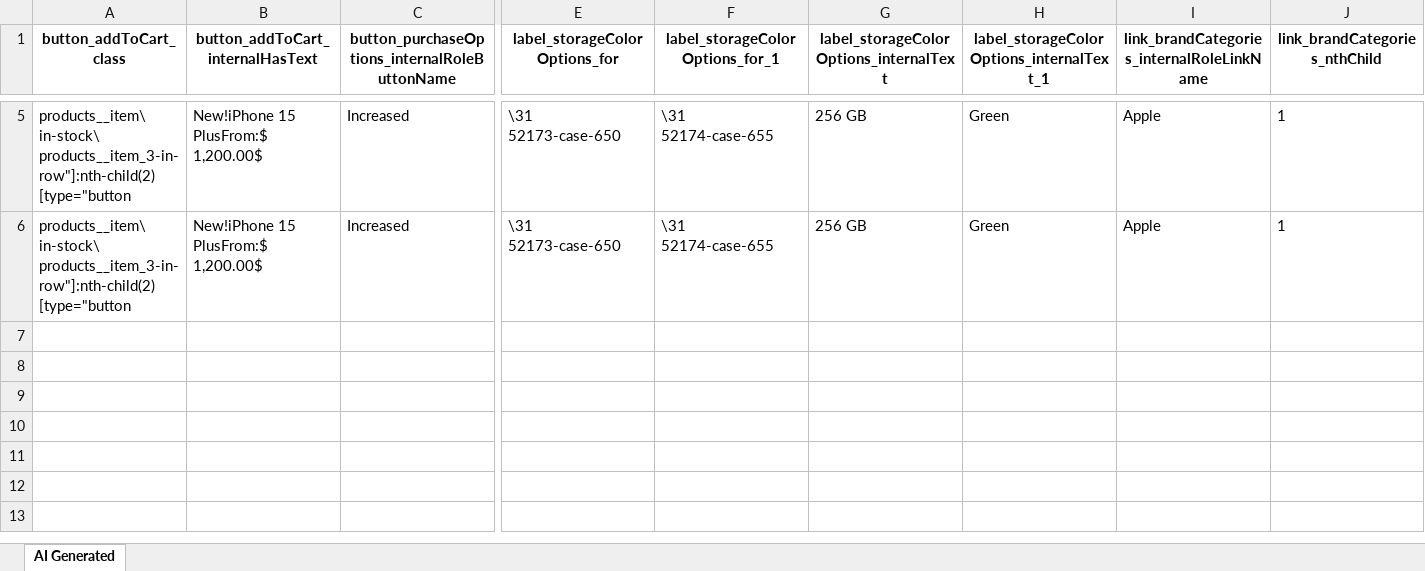
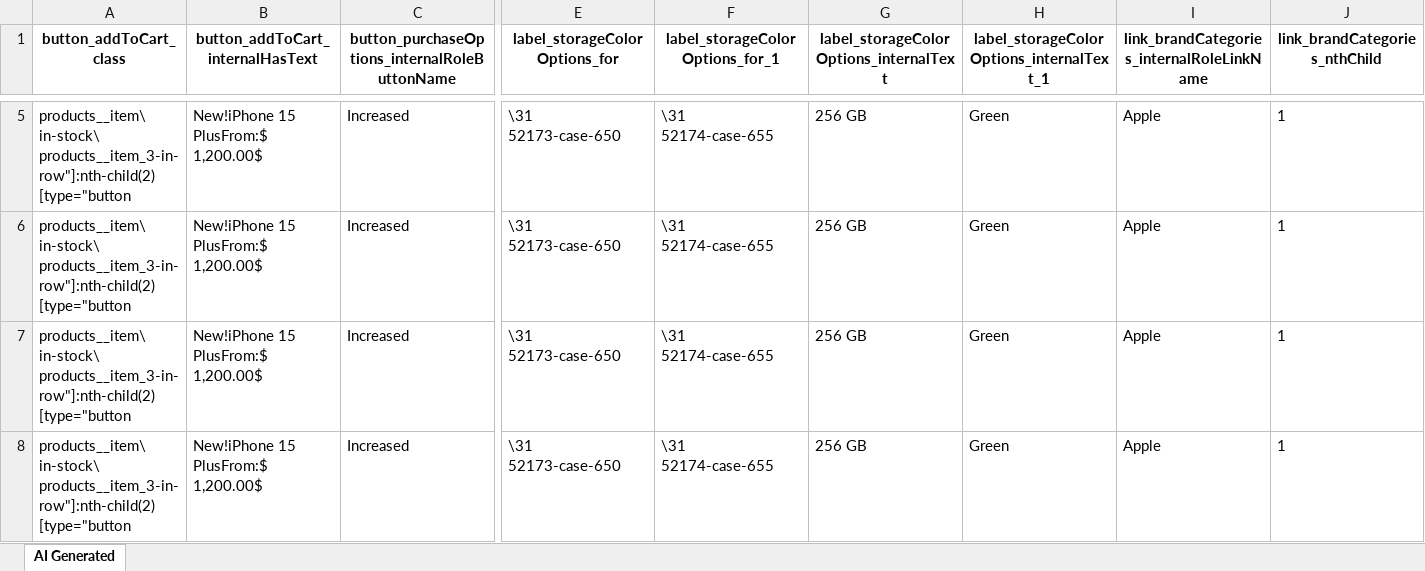
Before and after one commit to laiphamkat/cellphone_stable, an Excel workbook: Test Data Driven/AI-Generated/Common/browseCategoriesAndAddToCart.xlsx, sheet AI Generated, drawn as a sheet; only a part is shown, gaps mark what is left out; values as stored, in another font and other column widths than the file's, no borders; rows hold the shown columns only; the diff names each change by its address in the sheet, - before the commit and + after, or states it on an @@ line.

Commit message:
Generated by Katalon AI

```diff
--- a/Test Data Driven/AI-Generated/Common/browseCategoriesAndAddToCart.xlsx (sheet AI Generated)
+++ b/Test Data Driven/AI-Generated/Common/browseCategoriesAndAddToCart.xlsx (sheet AI Generated)
+row 7: products__item\ in-stock\ products__item_3-in-row"]:nth-child(2) [type="button | New!iPhone 15 PlusFrom:$ 1,200.00$ | Increased | \31 52173-case-650 | \31 52174-case-655 | 256 GB | Green | Apple | 1
+row 8: products__item\ in-stock\ products__item_3-in-row"]:nth-child(2) [type="button | New!iPhone 15 PlusFrom:$ 1,200.00$ | Increased | \31 52173-case-650 | \31 52174-case-655 | 256 GB | Green | Apple | 1
```
Also changed, not shown: Test Data Driven/AI-Generated/Common/addMultipleColorOptionsToCart.xlsx, Test Data Driven/AI-Generated/Common/completeShippingInformationForCheckout.xlsx, 45 other files.
